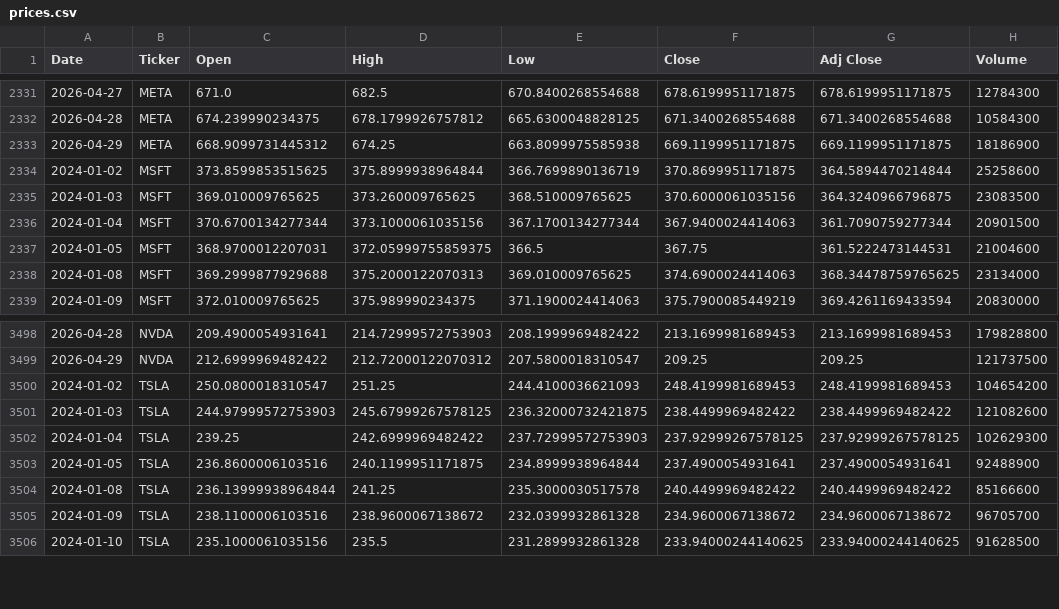
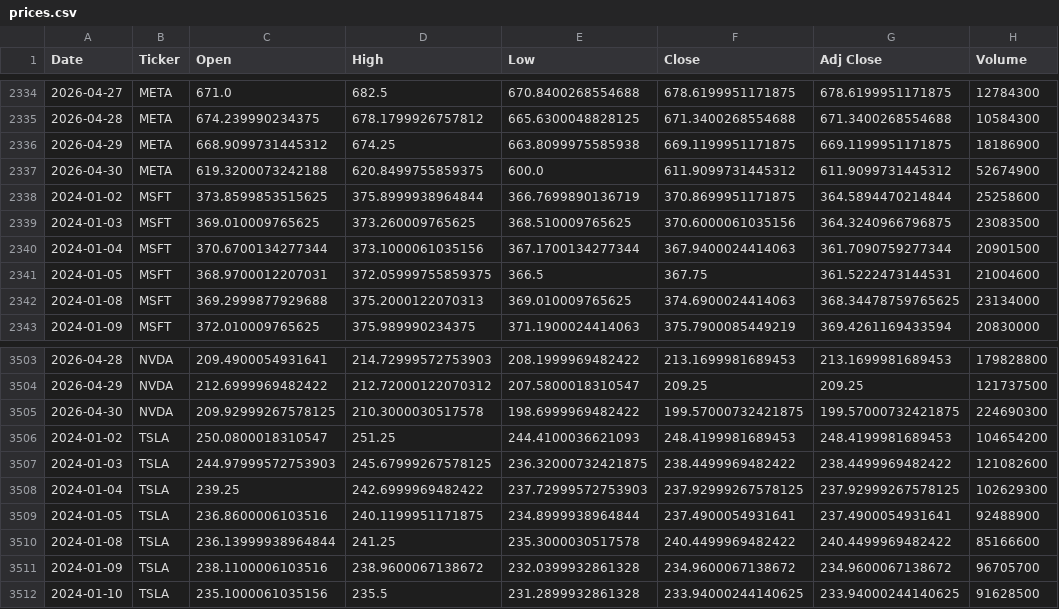
Before and after one commit to icengel91/WebMiningProject, a CSV file: data/raw/prices/prices.csv, drawn as a sheet; only a part is shown, gaps mark what is left out; the diff covers the shown part only.

```diff
--- a/data/raw/prices/prices.csv
+++ b/data/raw/prices/prices.csv
@@ -2333,2 +2336,3 @@ Date,Ticker,Open,High,Low,Close,Adj Close,Volume
 2026-04-29,META,668.9099731445312,674.25,663.8099975585938,669.1199951171875,669.1199951171875,18186900
+2026-04-30,META,619.3200073242188,620.8499755859375,600.0,611.9099731445312,611.9099731445312,52674900
 2024-01-02,MSFT,373.8599853515625,375.8999938964844,366.7699890136719,370.8699951171875,364.5894470214844,25258600
@@ -3499,2 +3504,3 @@ Date,Ticker,Open,High,Low,Close,Adj Close,Volume
 2026-04-29,NVDA,212.6999969482422,212.72000122070312,207.5800018310547,209.25,209.25,121737500
+2026-04-30,NVDA,209.92999267578125,210.3000030517578,198.6999969482422,199.57000732421875,199.57000732421875,224690300
 2024-01-02,TSLA,250.0800018310547,251.25,244.4100036621093,248.4199981689453,248.4199981689453,104654200
```
Also changed, not shown: 5 added rows and 3 edited cells elsewhere in this file, 1 other file.
